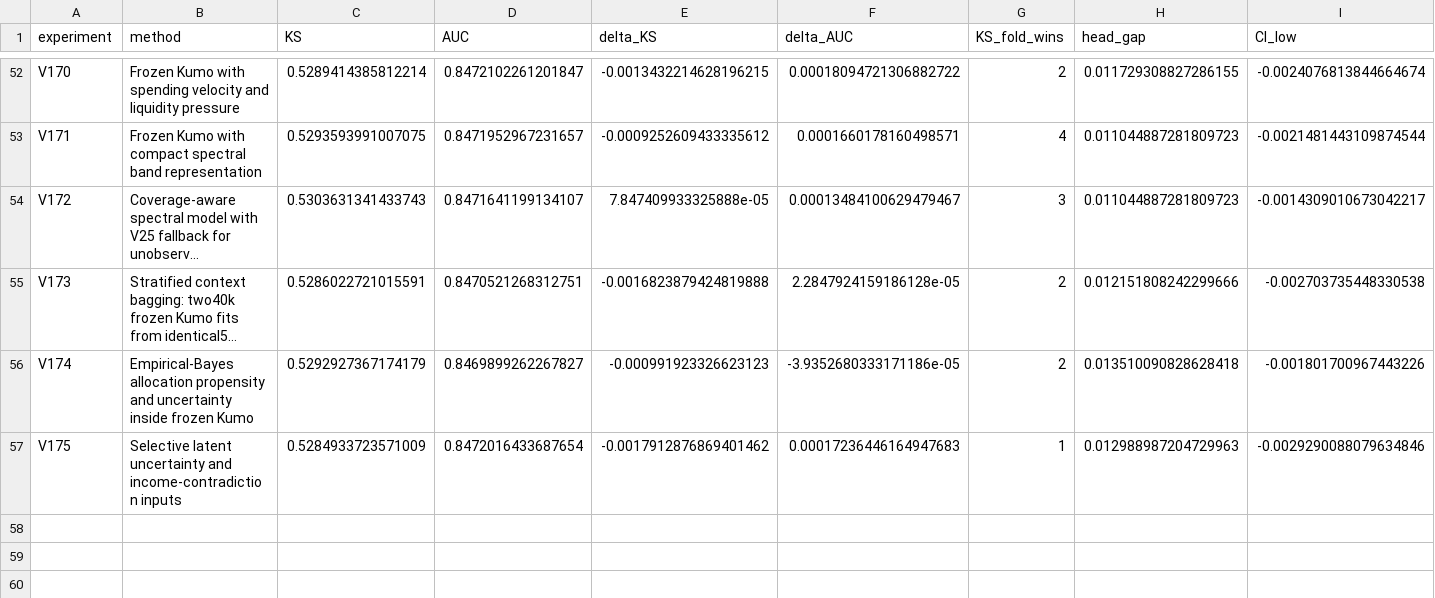
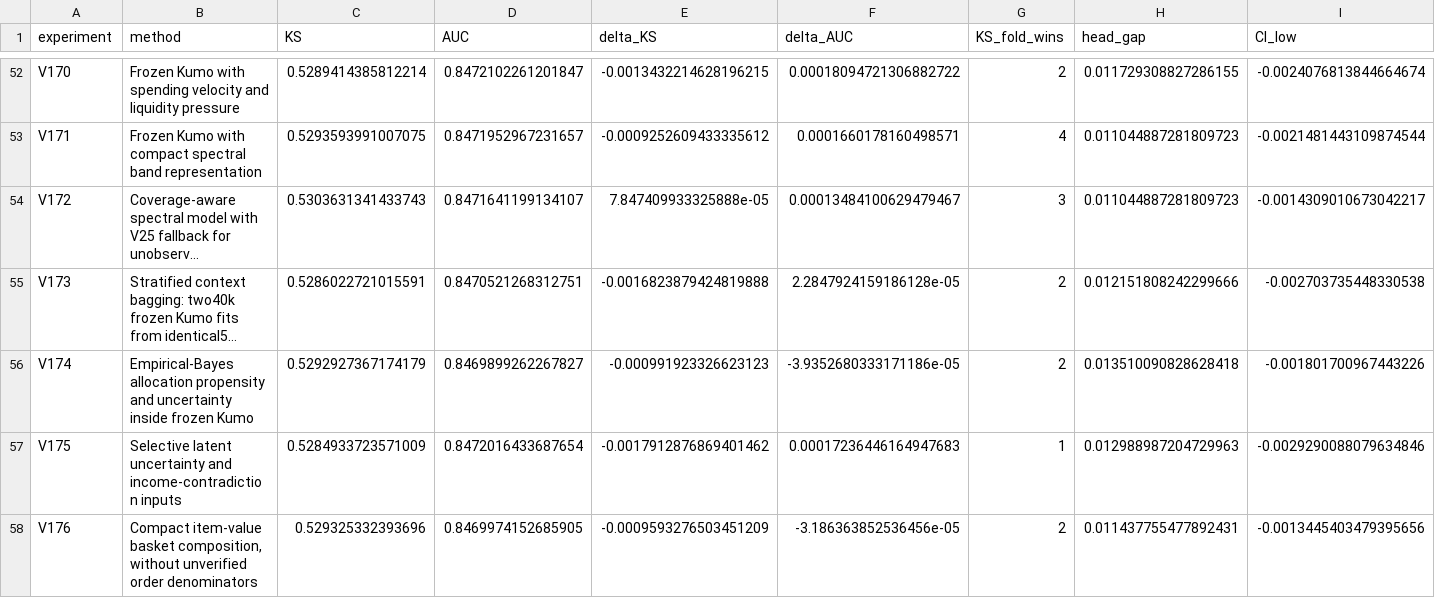
Before and after one commit to TaqiyudinMiftah/Logika, a CSV file: insight/adit/v25_research/v7/modeling/reports/MODELING_EXPERIMENTS.csv, drawn as a sheet; only a part is shown, gaps mark what is left out; long unchanged cells end in …; rows hold the shown columns only; the diff names each change by its address in the sheet, - before the commit and + after, or states it on an @@ line.

```diff
--- a/insight/adit/v25_research/v7/modeling/reports/MODELING_EXPERIMENTS.csv
+++ b/insight/adit/v25_research/v7/modeling/reports/MODELING_EXPERIMENTS.csv
+row 58: V176 | Compact item-value basket composition, without unverified order denominators | 0.529325332393696 | 0.8469974152685905 | -0.0009593276503451209 | -3.186363852536456e-05 | 2 | 0.011437755477892431 | -0.0013445403479395656
```
Also changed, not shown: insight/adit/v25_research/EXPERIMENTS.csv, 19 other files.
